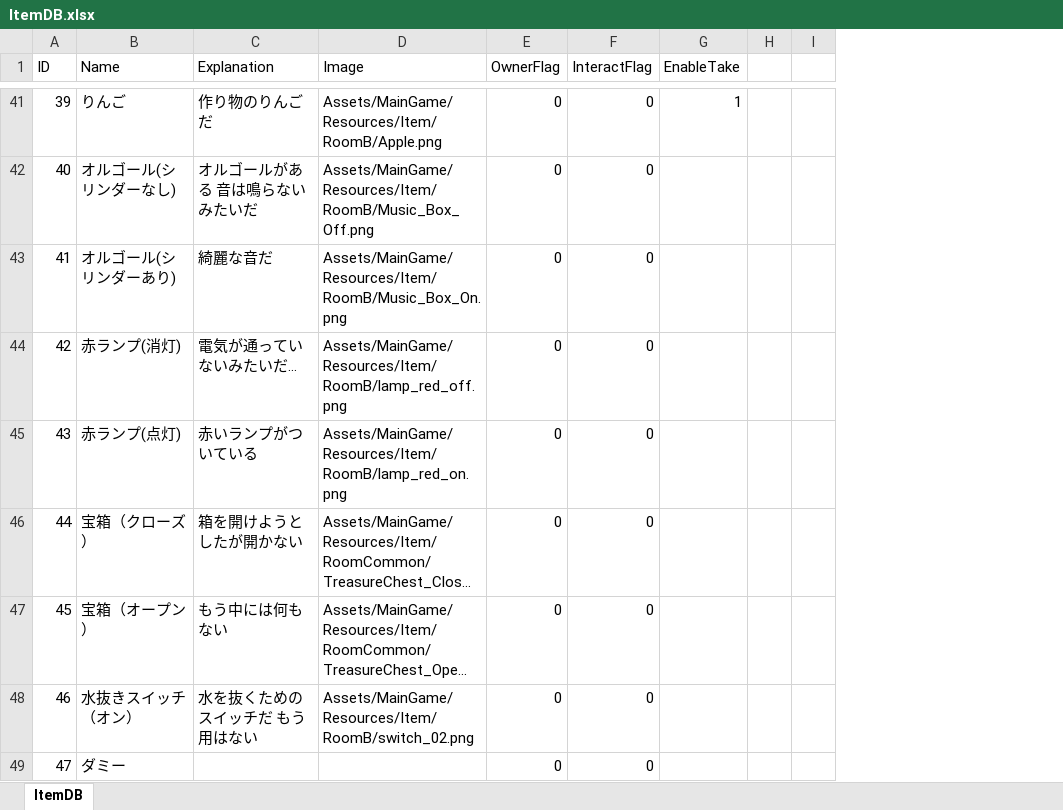
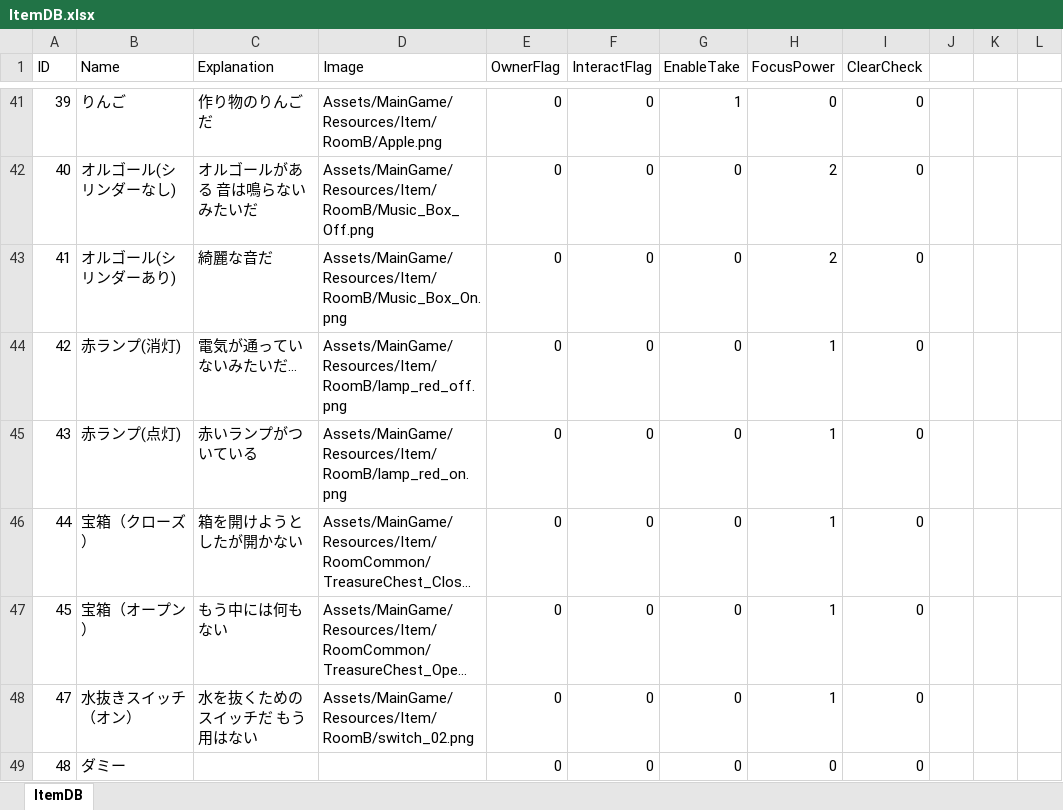
Before and after one commit to RiseManagement/30_Seconds2020334f1, an Excel workbook: Assets/ItemDataCreate/ItemDB.xlsx, sheet ItemDB, drawn as a sheet; only a part is shown, gaps mark what is left out; long unchanged cells end in …; values as stored, in another font and other column widths than the file's, no borders; charts and pictures and table styles not drawn; removed rows and columns are numbered as before the commit, all else as after; the diff covers the shown part only; the diff names each change by its address in the sheet, - before the commit and + after, or states it on an @@ line.

```diff
--- a/Assets/ItemDataCreate/ItemDB.xlsx (sheet ItemDB)
+++ b/Assets/ItemDataCreate/ItemDB.xlsx (sheet ItemDB)
+column H (FocusPower), rows 41-48: 0 | 2 | 2 | 1 | 1 | 1 | 1 | 1
+column I (ClearCheck), rows 41-48: all 0
+column J, empty
-G42:G47 (EnableTake): (empty)
+G42:G47 (EnableTake): 0
-row 48: 46 | 水抜きスイッチ（オン） | 水を抜くためのスイッチだ もう用はない | Assets/MainGame/Resources/Item/RoomB/switch_02.png | 0 | 0
-B48 (Name): ダミー
+B48 (Name): 水抜きスイッチ（オン）
-C48 (Explanation): (empty)
+C48 (Explanation): 水を抜くためのスイッチだ もう用はない
-D48 (Image): (empty)
+D48 (Image): Assets/MainGame/Resources/Item/RoomB/switch_02.png
-G48 (EnableTake): (empty)
+G48 (EnableTake): 0
+row 49: 48 | ダミー |  |  | 0 | 0 | 0 | 0 | 0
```
Also changed, not shown: 74 edited cells and cell formats elsewhere in this sheet, charts or pictures, 8 other files.
